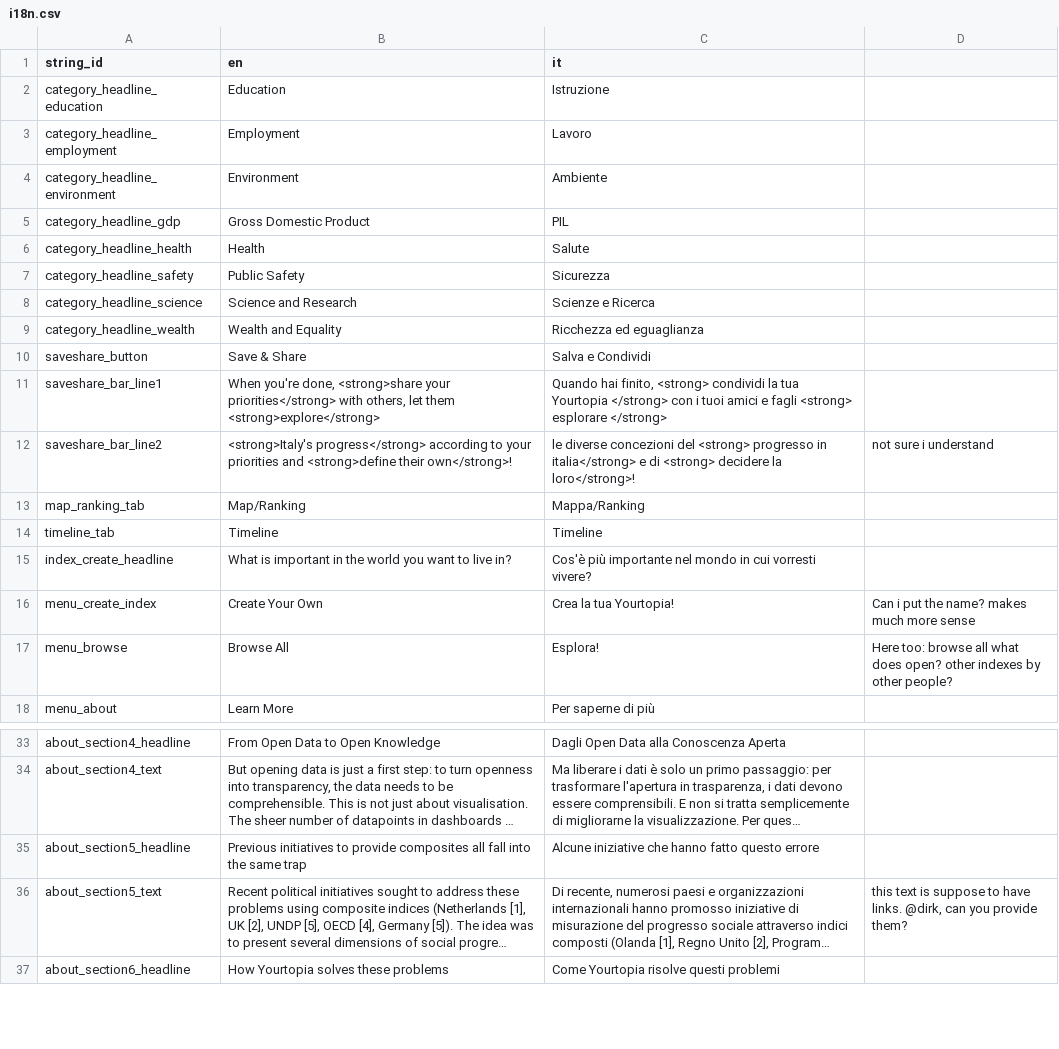
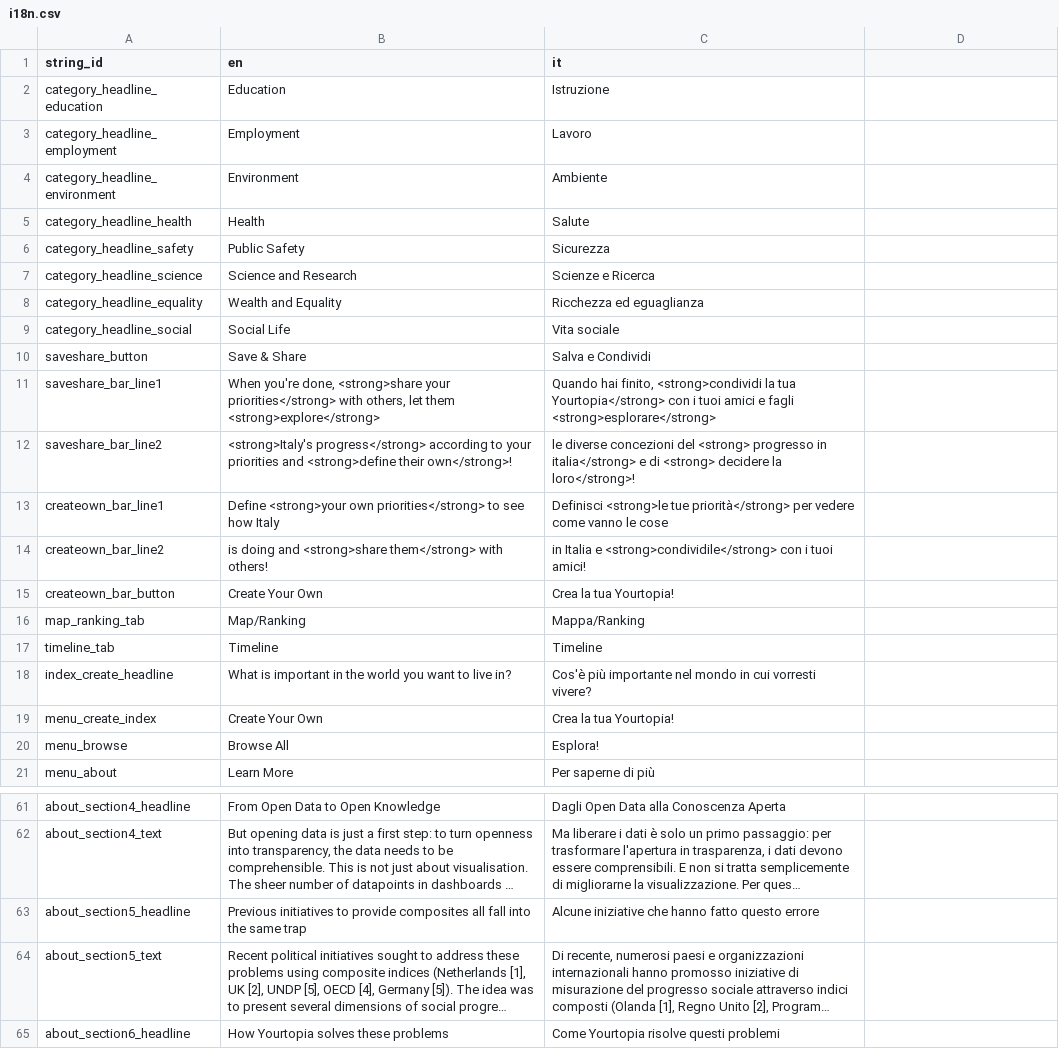
Before and after one commit to rufuspollock-okfn/yourtopia, a CSV file: static/data/i18n.csv, drawn as a sheet; only a part is shown, gaps mark what is left out; long unchanged cells end in …; removed rows and columns are numbered as before the commit, all else as after; the diff covers the shown part only; the diff names each change by its address in the sheet, - before the commit and + after, or states it on an @@ line.

```diff
--- a/static/data/i18n.csv
+++ b/static/data/i18n.csv
-row 5: category_headline_gdp | Gross Domestic Product | PIL
-A8 (string_id): category_headline_wealth
+A8 (string_id): category_headline_equality
+row 9: category_headline_social | Social Life | Vita sociale
-C11 (it): …hai finito, <strong> condividi la tua Yourtopia </strong> con i tuoi amici e fagli <strong> esplorare </strong>
+C11 (it): …hai finito, <strong>condividi la tua Yourtopia</strong> con i tuoi amici e fagli <strong>esplorare</strong>
-D12: not sure i understand
+D12: (empty)
+row 13: createown_bar_line1 | Define <strong>your own priorities</strong> to see how Italy | Definisci <strong>le tue priorità</strong> per vedere come vanno le cose
+row 14: createown_bar_line2 | is doing and <strong>share them</strong> with others! | in Italia e <strong>condividile</strong> con i tuoi amici!
+row 15: createown_bar_button | Create Your Own | Crea la tua Yourtopia!
-D19: Can i put the name? makes much more sense
+D19: (empty)
-D20: Here too: browse all what does open? other indexes by other people?
+D20: (empty)
-D64: this text is suppose to have links. @dirk, can you provide them?
+D64: (empty)
```
Also changed, not shown: 25 added rows and 3 edited cells elsewhere in this file.
